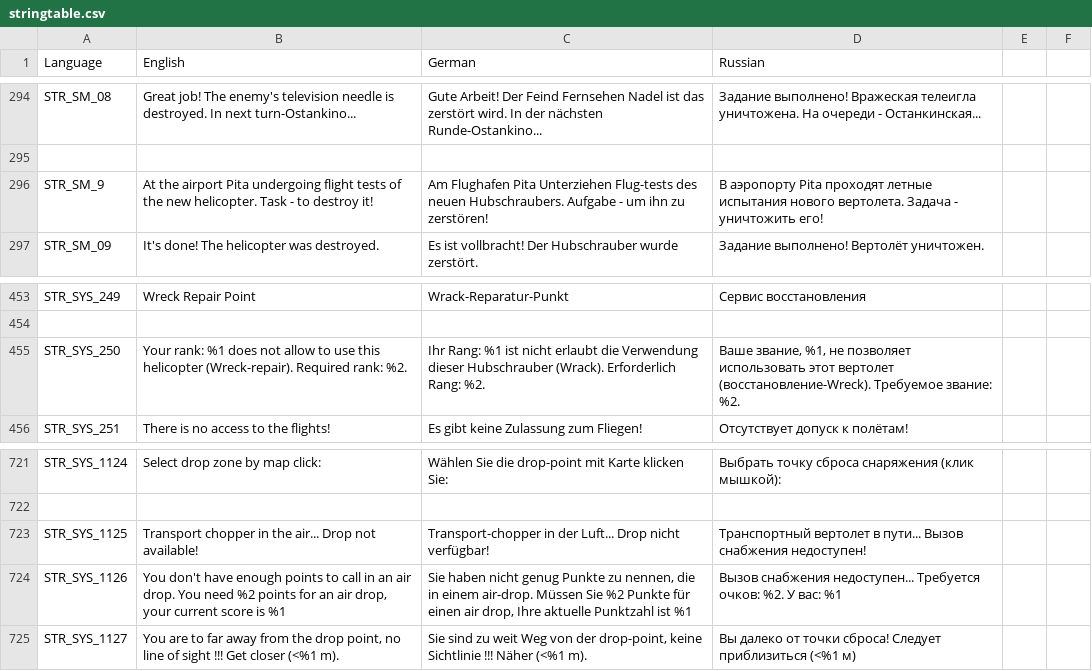
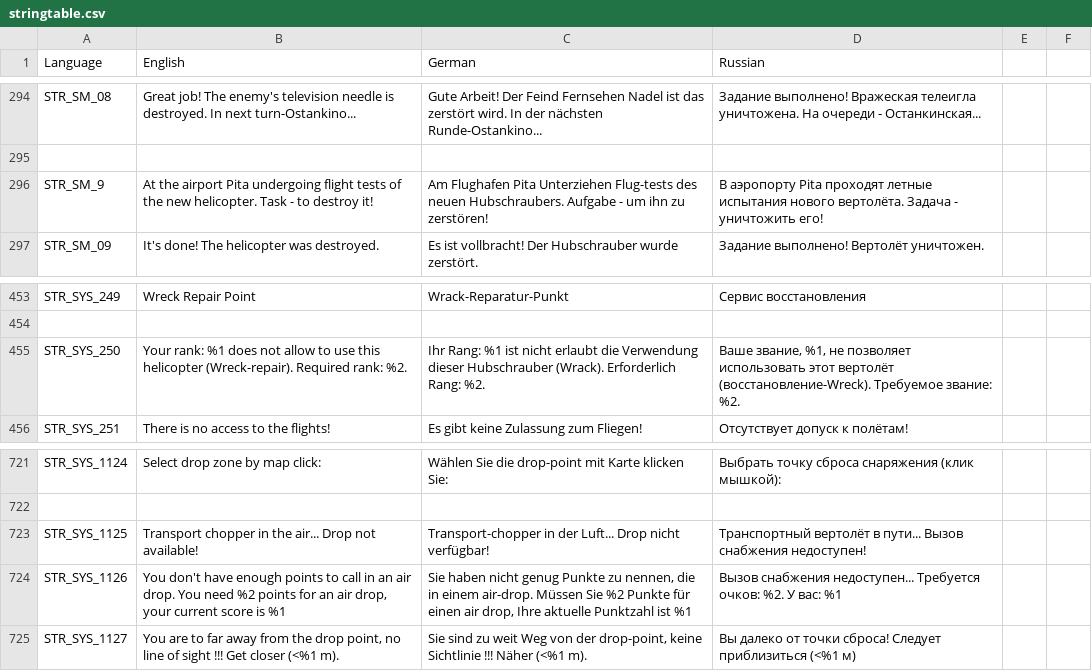
Before and after one commit to sygsky/Domination-for-Red-Engineers-server, a CSV file: stringtable.csv, drawn as a sheet; only a part is shown, gaps mark what is left out; the diff covers the shown part only.

```diff
--- a/stringtable.csv
+++ b/stringtable.csv
@@ -295,3 +295,3 @@ STR_SM_08,"Great job! The enemy's television needle is destroyed. In next turn-O
 
-STR_SM_9,"At the airport Pita undergoing flight tests of the new helicopter. Task - to destroy it!","Am Flughafen Pita Unterziehen Flug-tests des neuen Hubschraubers. Aufgabe - um ihn zu zerstören!","В аэропорту Pita проходят летные испытания нового вертолета. Задача - уничтожить его!"
+STR_SM_9,"At the airport Pita undergoing flight tests of the new helicopter. Task - to destroy it!","Am Flughafen Pita Unterziehen Flug-tests des neuen Hubschraubers. Aufgabe - um ihn zu zerstören!","В аэропорту Pita проходят летные испытания нового вертолёта. Задача - уничтожить его!"
 STR_SM_09,"It's done! The helicopter was destroyed.","Es ist vollbracht! Der Hubschrauber wurde zerstört.","Задание выполнено! Вертолёт уничтожен."
@@ -454,3 +454,3 @@ STR_SYS_249,"Wreck Repair Point","Wrack-Reparatur-Punkt","Сервис восс
 
-STR_SYS_250,"Your rank: %1 does not allow to use this helicopter (Wreck-repair). Required rank: %2.","Ihr Rang: %1 ist nicht erlaubt die Verwendung dieser Hubschrauber (Wrack). Erforderlich Rang: %2.","Ваше звание, %1, не позволяет использовать этот вертолет (восстановление-Wreck). Требуемое звание: %2."
+STR_SYS_250,"Your rank: %1 does not allow to use this helicopter (Wreck-repair). Required rank: %2.","Ihr Rang: %1 ist nicht erlaubt die Verwendung dieser Hubschrauber (Wrack). Erforderlich Rang: %2.","Ваше звание, %1, не позволяет использовать этот вертолёт (восстановление-Wreck). Требуемое звание: %2."
 STR_SYS_251,"There is no access to the flights!","Es gibt keine Zulassung zum Fliegen!","Отсутствует допуск к полётам!"
@@ -722,3 +722,3 @@ STR_SYS_1124,Select drop zone by map click:,Wählen Sie die drop-point mit Karte
 
-STR_SYS_1125,Transport chopper in the air... Drop not available!,Transport-chopper in der Luft... Drop nicht verfügbar!,Транспортный вертолет в пути... Вызов снабжения недоступен!
+STR_SYS_1125,Transport chopper in the air... Drop not available!,Transport-chopper in der Luft... Drop nicht verfügbar!,Транспортный вертолёт в пути... Вызов снабжения недоступен!
 STR_SYS_1126,"You don't have enough points to call in an air drop. You need %2 points for an air drop, your current score is %1","Sie haben nicht genug Punkte zu nennen, die in einem air-drop. Müssen Sie %2 Punkte für einen air drop, Ihre aktuelle Punktzahl ist %1","Вызов снабжения недоступен... Требуется очков: %2. У вас: %1"
```
Also changed, not shown: 3 added rows and 7 edited cells elsewhere in this file, 13 other files.
